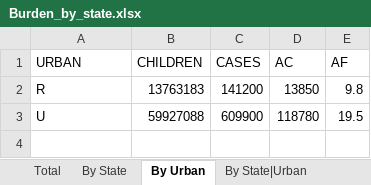
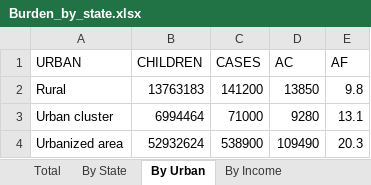
Before and after one commit to raedkm/TTI-AsthmaIR, an Excel workbook: Results/Burden_by_state.xlsx, sheet By Urban, drawn as a sheet; values as stored, in another font and other column widths than the file's, no borders; removed rows and columns are numbered as before the commit, all else as after; the diff names each change by its address in the sheet, - before the commit and + after, or states it on an @@ line.

Commit message:
Added income data and results tables

```diff
--- a/Results/Burden_by_state.xlsx (sheet By Urban)
+++ b/Results/Burden_by_state.xlsx (sheet By Urban)
+sheet tab: By Income
-A2 (URBAN): R
+A2 (URBAN): Rural
-row 3: U | 59927088 | 609900 | 118780 | 19.5
+row 3: Urban cluster | 6994464 | 71000 | 9280 | 13.1
+row 4: Urbanized area | 52932624 | 538900 | 109490 | 20.3
```
Also changed, not shown: sheet By State|Urban, sheet By Urban|State, other sheet tabs, 4 other files.
